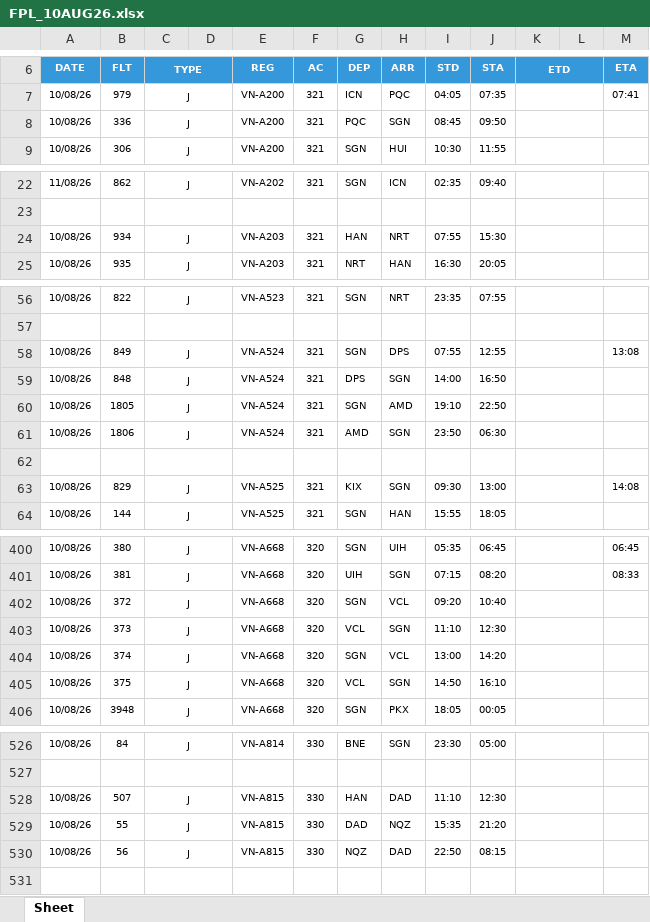
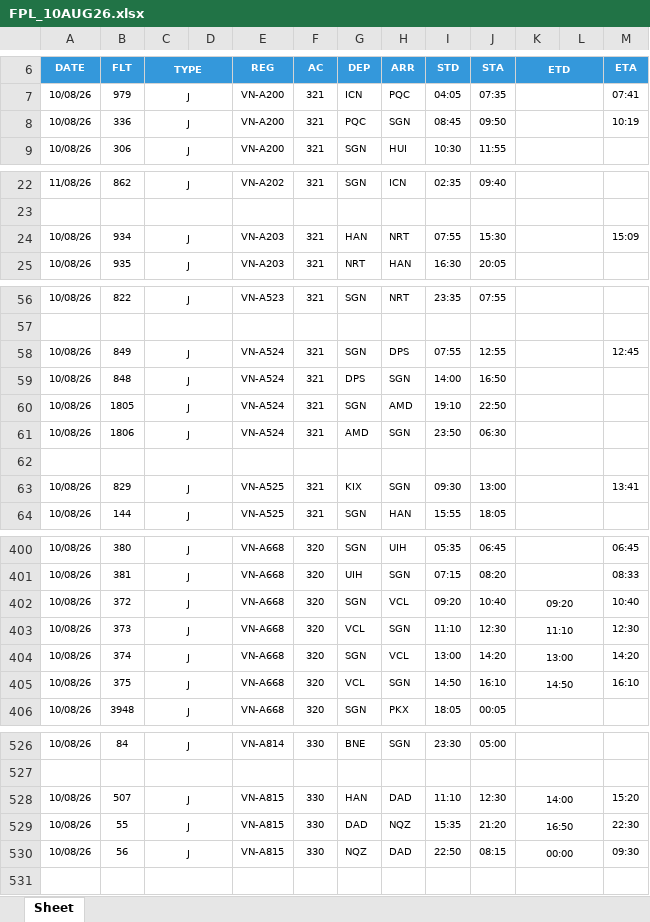
Before and after one commit to tlgsvj/lc, an Excel workbook: Data/FlightPlan/FPL_10AUG26.xlsx, sheet Sheet, drawn as a sheet; only a part is shown, gaps mark what is left out; values as stored, in another font and other column widths than the file's, no borders; charts and pictures not drawn; the diff covers the shown part only; the diff names each change by its address in the sheet, - before the commit and + after, or states it on an @@ line.

Commit message:
Update FPL_10AUG26.xlsx

```diff
--- a/Data/FlightPlan/FPL_10AUG26.xlsx (sheet Sheet)
+++ b/Data/FlightPlan/FPL_10AUG26.xlsx (sheet Sheet)
-M8 (ETA): (empty)
+M8 (ETA): 10:19
-M24 (ETA): (empty)
+M24 (ETA): 15:09
-M58 (ETA): 13:08
+M58 (ETA): 12:45
-M63 (ETA): 14:08
+M63 (ETA): 13:41
-K402 (ETD): (empty)
+K402 (ETD): 09:20
-M402 (ETA): (empty)
+M402 (ETA): 10:40
-K403 (ETD): (empty)
+K403 (ETD): 11:10
-M403 (ETA): (empty)
+M403 (ETA): 12:30
-K404 (ETD): (empty)
+K404 (ETD): 13:00
-M404 (ETA): (empty)
+M404 (ETA): 14:20
-K405 (ETD): (empty)
+K405 (ETD): 14:50
-M405 (ETA): (empty)
+M405 (ETA): 16:10
-K528 (ETD): (empty)
+K528 (ETD): 14:00
-M528 (ETA): (empty)
+M528 (ETA): 15:20
-K529 (ETD): (empty)
+K529 (ETD): 16:50
-M529 (ETA): (empty)
+M529 (ETA): 22:30
-K530 (ETD): (empty)
+K530 (ETD): 00:00
-M530 (ETA): (empty)
+M530 (ETA): 09:30
```
Also changed, not shown: 31 edited cells elsewhere in this sheet.
